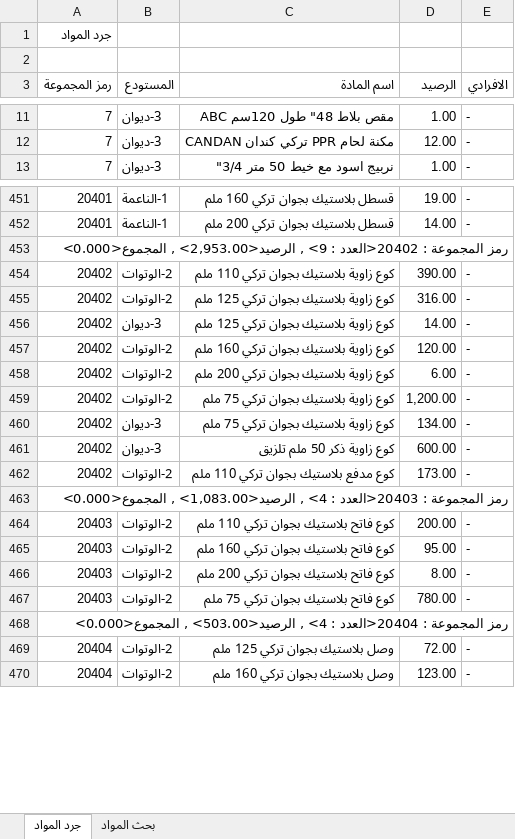
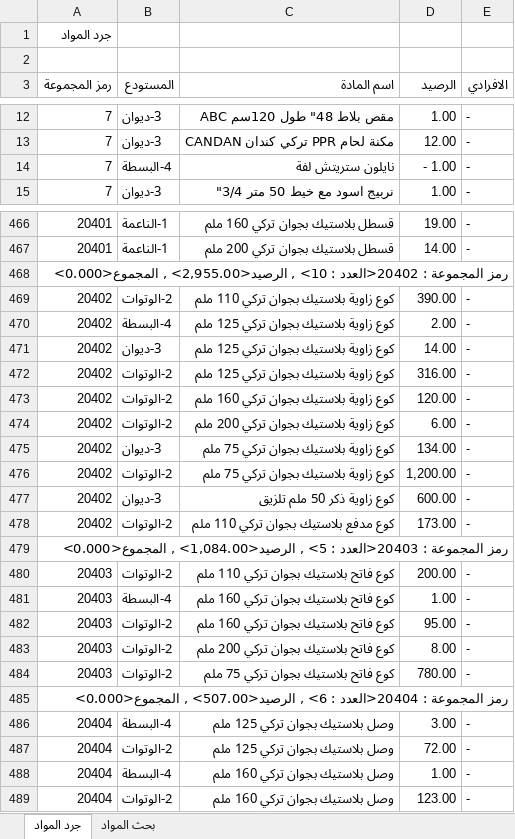
Before and after one commit to dabbousbasta/inventory-search, an Excel workbook: جرد المواد.xlsx, sheet جرد المواد, drawn as a sheet; only a part is shown, gaps mark what is left out; values as stored, in another font and other column widths than the file's, no cell formats; addresses are those after the commit; the diff covers the shown part only; the diff names each change by its address in the sheet, - before the commit and + after, or states it on an @@ line.

Commit message:
Add files via upload
جرد المواد 21-2-2026

```diff
--- a/جرد المواد.xlsx (sheet جرد المواد)
+++ b/جرد المواد.xlsx (sheet جرد المواد)
+row 14: 7 | 4-البسطة | نايلون ستريتش لفة | - 1.00 | -
-A468 (رمز المجموعة): …20402<العدد : 9> , الرصيد<2,953.00> , المجموع<0.000>
+A468 (رمز المجموعة): …20402<العدد : 10> , الرصيد<2,955.00> , المجموع<0.000>
+row 470: 20402 | 4-البسطة | كوع زاوية بلاستيك بجوان تركي 125 ملم | 2.00 | -
@@ row 456 moved to row 471: 20402 @@
@@ row 460 moved to row 475: 20402 @@
-A479 (رمز المجموعة): …20403<العدد : 4> , الرصيد<1,083.00> , المجموع<0.000>
+A479 (رمز المجموعة): …20403<العدد : 5> , الرصيد<1,084.00> , المجموع<0.000>
+row 481: 20403 | 4-البسطة | كوع فاتح بلاستيك بجوان تركي 160 ملم | 1.00 | -
-A485 (رمز المجموعة): …20404<العدد : 4> , الرصيد<503.00> , المجموع<0.000>
+A485 (رمز المجموعة): …20404<العدد : 6> , الرصيد<507.00> , المجموع<0.000>
+row 486: 20404 | 4-البسطة | وصل بلاستيك بجوان تركي 125 ملم | 3.00 | -
+row 488: 20404 | 4-البسطة | وصل بلاستيك بجوان تركي 160 ملم | 1.00 | -
```
Also changed, not shown: 28 added rows, 2 removed rows, 42 moved rows and 24 edited cells elsewhere in this sheet, cell formats.
